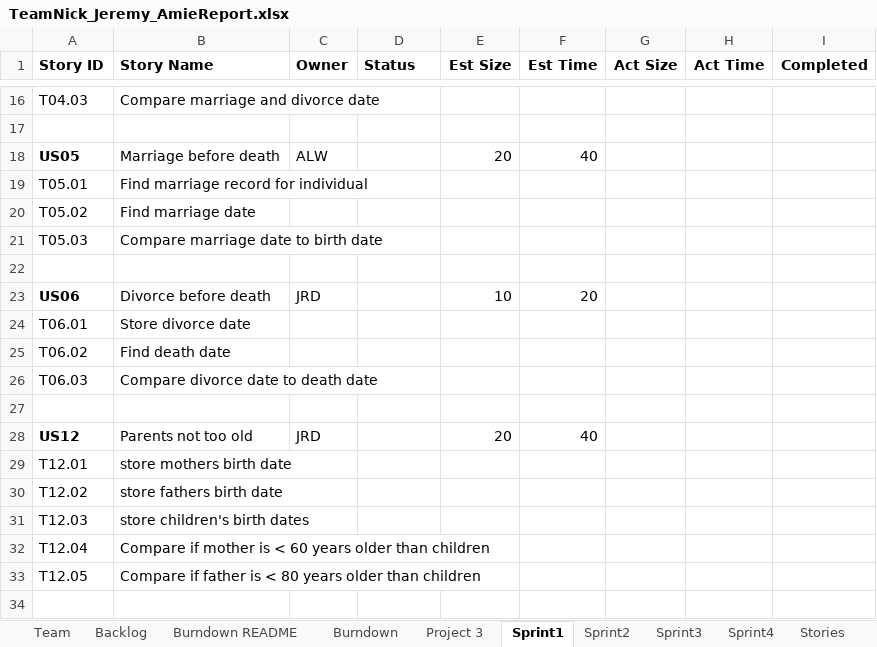
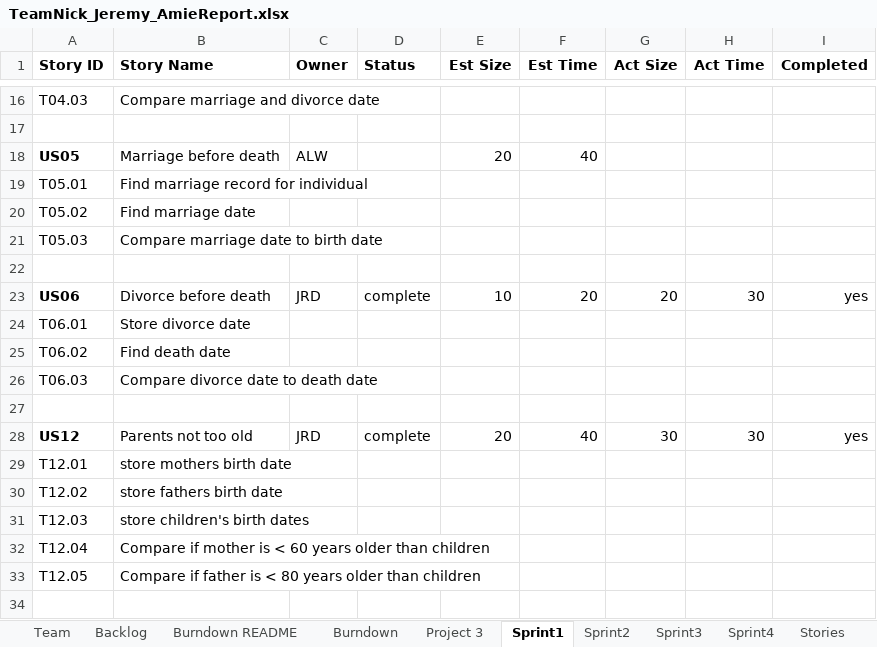
Before and after one commit to dcohron/AgileMethods, an Excel workbook: TeamNick_Jeremy_AmieReport.xlsx, sheet Sprint1, drawn as a sheet; only a part is shown, gaps mark what is left out; values as stored, in another font and other column widths than the file's, no borders; the diff names each change by its address in the sheet, - before the commit and + after, or states it on an @@ line.

Commit message:
more sprint 1 and reorganizing

```diff
--- a/TeamNick_Jeremy_AmieReport.xlsx (sheet Sprint1)
+++ b/TeamNick_Jeremy_AmieReport.xlsx (sheet Sprint1)
-D23 (Status): (empty)
+D23 (Status): complete
-G23 (Act Size): (empty)
+G23 (Act Size): 20
-H23 (Act Time): (empty)
+H23 (Act Time): 30
-I23 (Completed): (empty)
+I23 (Completed): yes
-D28 (Status): (empty)
+D28 (Status): complete
-G28 (Act Size): (empty)
+G28 (Act Size): 30
-H28 (Act Time): (empty)
+H28 (Act Time): 30
-I28 (Completed): (empty)
+I28 (Completed): yes
```
Also changed, not shown: sheet Backlog, charts or pictures, 6 other files.
